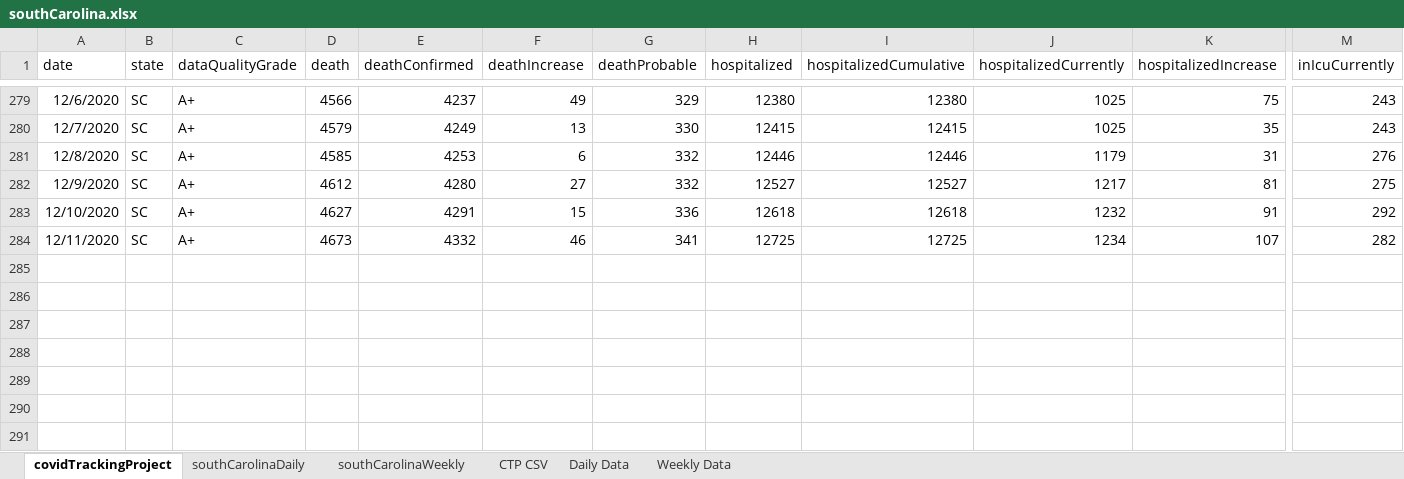
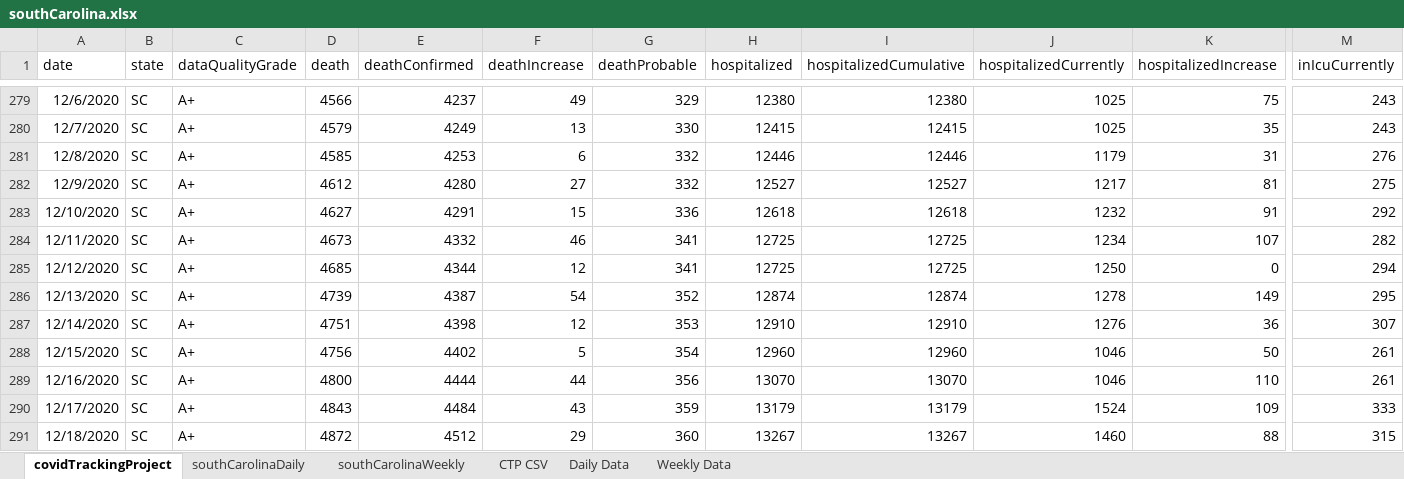
Before and after one commit to davidferrara23/ttn-clemson-covid-data, an Excel workbook: southCarolina.xlsx, sheet covidTrackingProject, drawn as a sheet; only a part is shown, gaps mark what is left out; values as stored, in another font and other column widths than the file's, no borders; rows hold the shown columns only; the diff names each change by its address in the sheet, - before the commit and + after, or states it on an @@ line.

Commit message:
Updated data for Dec 18

```diff
--- a/southCarolina.xlsx (sheet covidTrackingProject)
+++ b/southCarolina.xlsx (sheet covidTrackingProject)
+row 285: 12/12/2020 | SC | A+ | 4685 | 4344 | 12 | 341 | 12725 | 12725 | 1250 | 0 | 294
+row 286: 12/13/2020 | SC | A+ | 4739 | 4387 | 54 | 352 | 12874 | 12874 | 1278 | 149 | 295
+row 287: 12/14/2020 | SC | A+ | 4751 | 4398 | 12 | 353 | 12910 | 12910 | 1276 | 36 | 307
+row 288: 12/15/2020 | SC | A+ | 4756 | 4402 | 5 | 354 | 12960 | 12960 | 1046 | 50 | 261
+row 289: 12/16/2020 | SC | A+ | 4800 | 4444 | 44 | 356 | 13070 | 13070 | 1046 | 110 | 261
+row 290: 12/17/2020 | SC | A+ | 4843 | 4484 | 43 | 359 | 13179 | 13179 | 1524 | 109 | 333
+row 291: 12/18/2020 | SC | A+ | 4872 | 4512 | 29 | 360 | 13267 | 13267 | 1460 | 88 | 315
```
Also changed, not shown: sheet southCarolinaDaily, sheet southCarolinaWeekly, andersonCountySC.xlsx, clemsonDashboard.xlsx, 2 other files.
